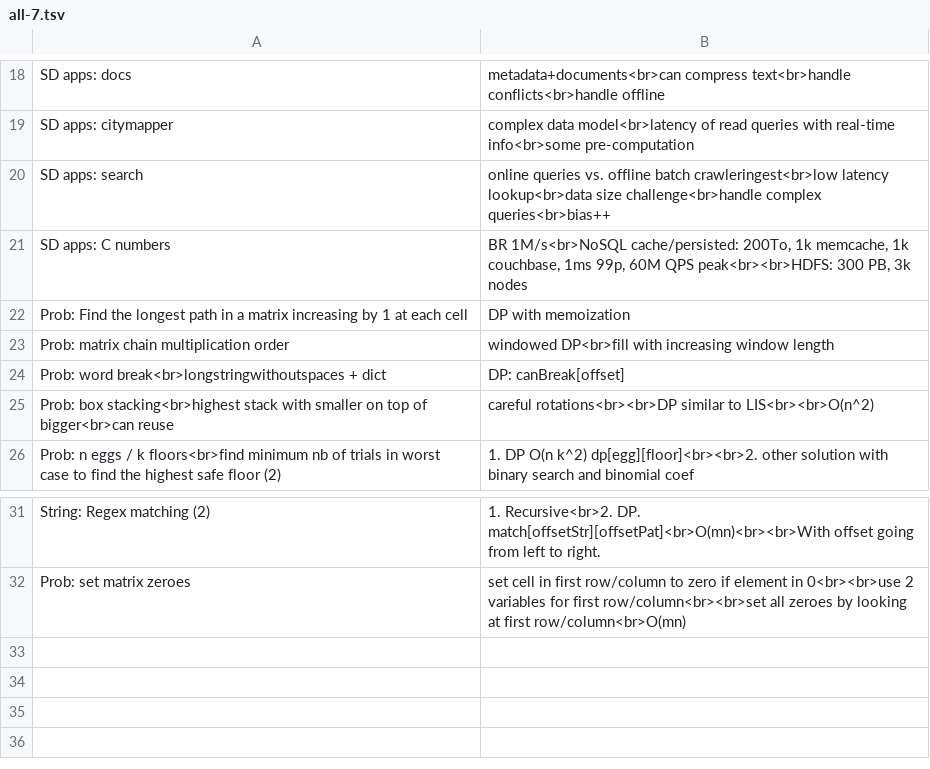
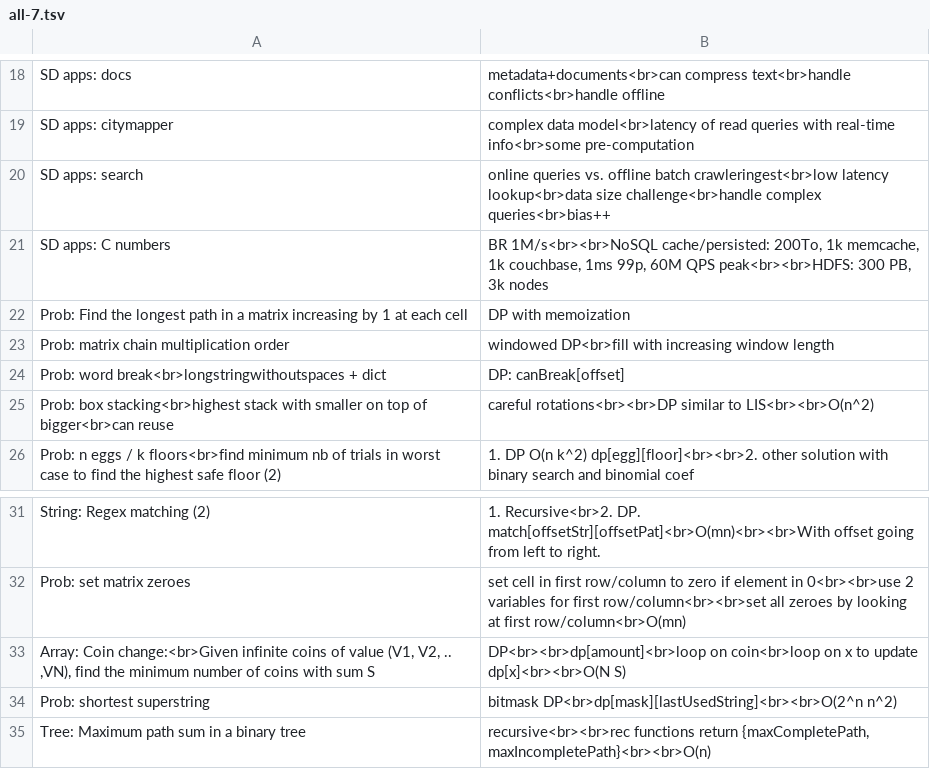
Before and after one commit to mirabl/j, a TSV file: anki/all-7.tsv, drawn as a sheet; only a part is shown, gaps mark what is left out.

```diff
--- a/anki/all-7.tsv
+++ b/anki/all-7.tsv
@@ -20,3 +20,3 @@ SD apps: citymapper	complex data model<br>latency of read queries with real-time
 SD apps: search	online queries vs. offline batch crawleringest<br>low latency lookup<br>data size challenge<br>handle complex queries<br>bias++
-SD apps: C numbers	BR 1M/s<br>NoSQL cache/persisted: 200To, 1k memcache, 1k couchbase, 1ms 99p, 60M QPS peak<br><br>HDFS: 300 PB, 3k nodes
+SD apps: C numbers	BR 1M/s<br><br>NoSQL cache/persisted: 200To, 1k memcache, 1k couchbase, 1ms 99p, 60M QPS peak<br><br>HDFS: 300 PB, 3k nodes
 Prob: Find the longest path in a matrix increasing by 1 at each cell	DP with memoization
@@ -32 +32,4 @@ String: Regex matching (2)	1. Recursive<br>2. DP. match[offsetStr][offsetPat]<br
 Prob: set matrix zeroes	set cell in first row/column to zero if element in 0<br><br>use 2 variables for first row/column<br><br>set all zeroes by looking at first row/column<br>O(mn)
+Array: Coin change:<br>Given infinite coins of value (V1, V2, .. ,VN), find the minimum number of coins with sum S	DP<br><br>dp[amount]<br>loop on coin<br>loop on x to update dp[x]<br><br>O(N S)
+Prob: shortest superstring	bitmask DP<br>dp[mask][lastUsedString]<br><br>O(2^n n^2)
+Tree: Maximum path sum in a binary tree	recursive<br><br>rec functions return {maxCompletePath, maxIncompletePath}<br><br>O(n)
```
Also changed, not shown: anki/all-2.tsv, anki/all-3.tsv, 3 other files.
